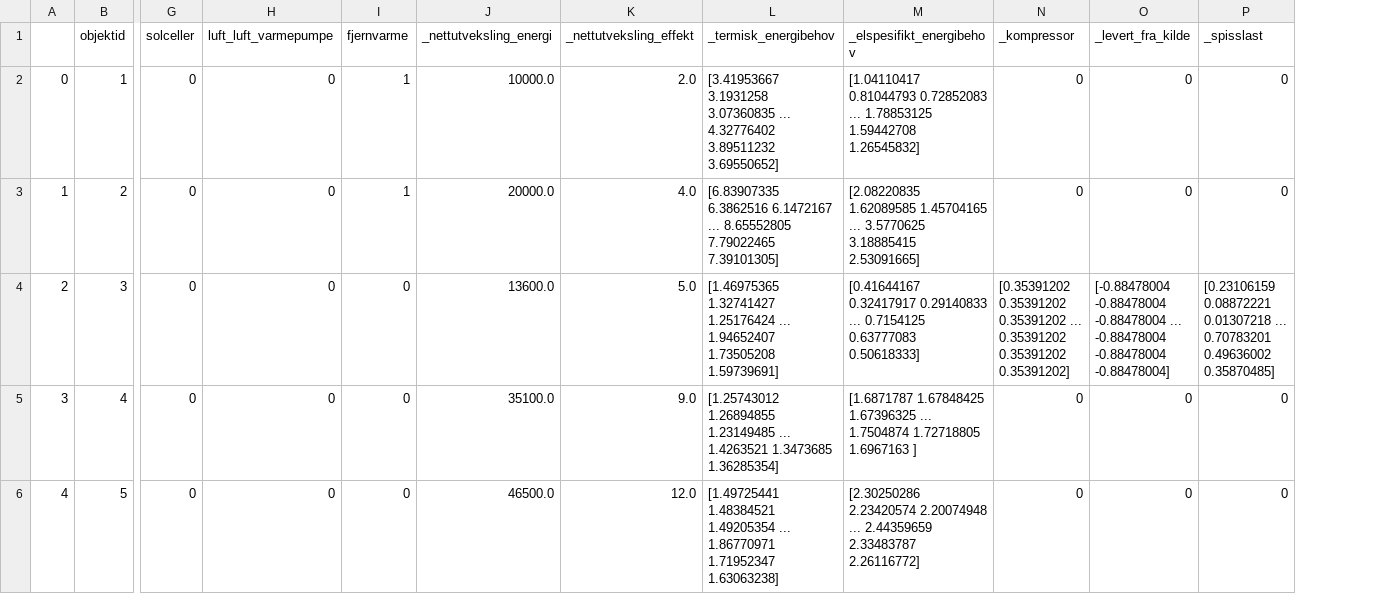
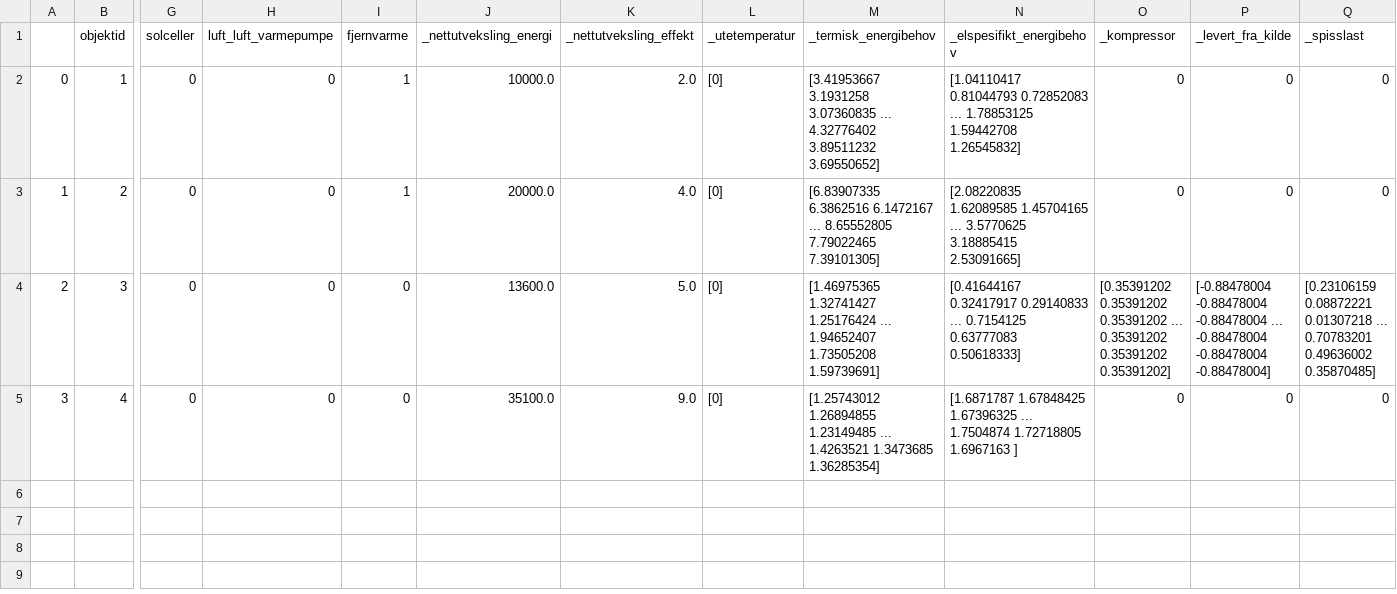
Before and after one commit to magnesyljuasen/nedre_glomma, a CSV file: output/S2_unfiltered.csv, drawn as a sheet; only a part is shown, gaps mark what is left out; removed rows and columns are numbered as before the commit, all else as after; rows hold the shown columns only; the diff covers the shown part only; the diff names each change by its address in the sheet, - before the commit and + after, or states it on an @@ line.

```diff
--- a/output/S2_unfiltered.csv
+++ b/output/S2_unfiltered.csv
+column L (_utetemperatur), rows 2-5: all [0]
-row 6: 4 | 5 | 0 | 0 | 0 | 46500.0 | 12.0 | [1.49725441 1.48384521 1.49205354 ... 1.86770971 1.71952347 1.63063238] | [2.30250286 2.23420574 2.20074948 ... 2.44359659 2.33483787 2.26116772] | 0 | 0 | 0
```
Also changed, not shown: 5 removed rows elsewhere in this file, output/S1_filtered.csv, output/S1_unfiltered.csv, 1 other file.
